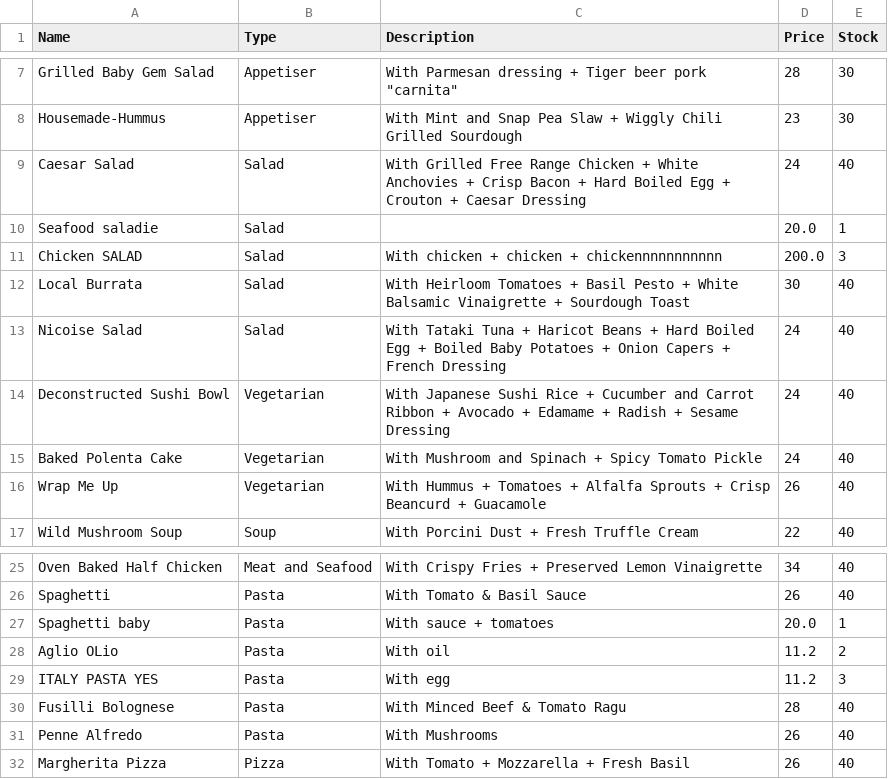
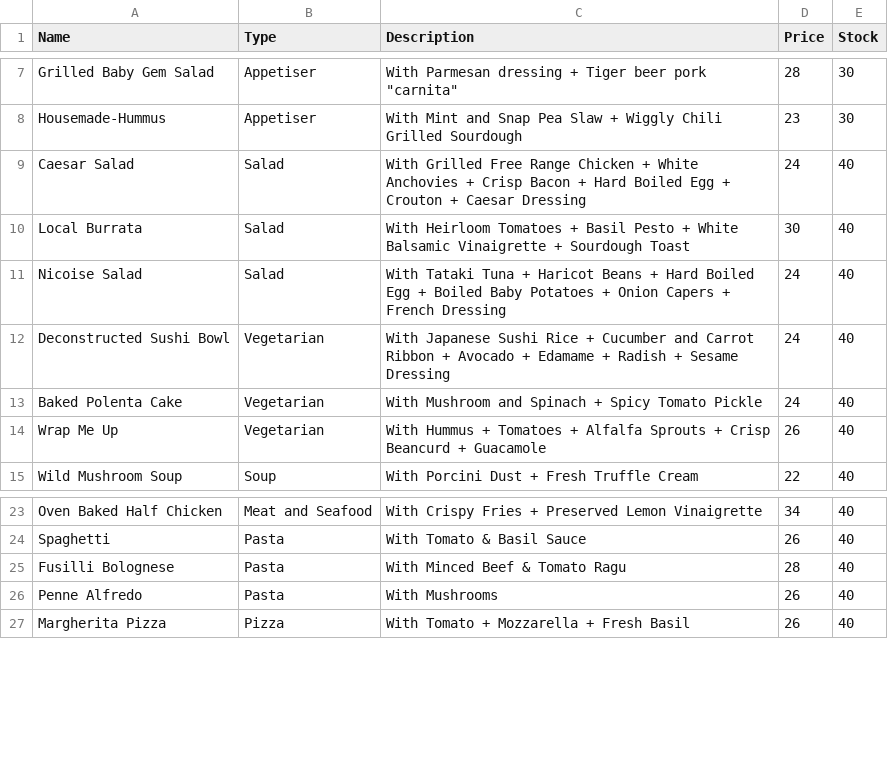
Before and after one commit to calebcheam/CZ2002-OOP-application, a CSV file: AlaCarteMenuItem.csv, drawn as a sheet; only a part is shown, gaps mark what is left out; the diff names each change by its address in the sheet, - before the commit and + after, or states it on an @@ line.

```diff
--- a/AlaCarteMenuItem.csv
+++ b/AlaCarteMenuItem.csv
-row 10: Seafood saladie | Salad |  | 20.0 | 1
-row 11: Chicken SALAD | Salad | With chicken + chicken + chickennnnnnnnnnn | 200.0 | 3
-row 27: Spaghetti baby | Pasta | With sauce + tomatoes | 20.0 | 1
-row 28: Aglio OLio | Pasta | With oil | 11.2 | 2
-row 29: ITALY PASTA YES | Pasta | With egg | 11.2 | 3
```
Also changed, not shown: SALESREPORT.csv, 10 other files.
